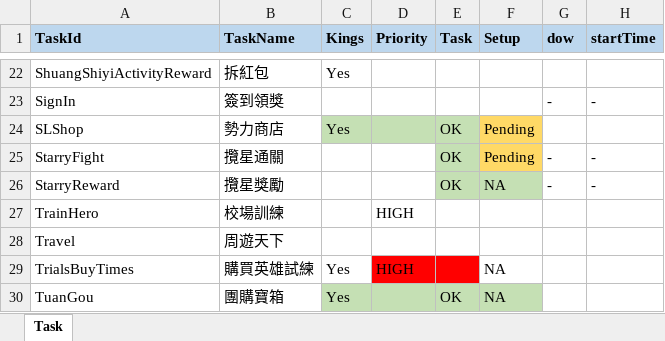
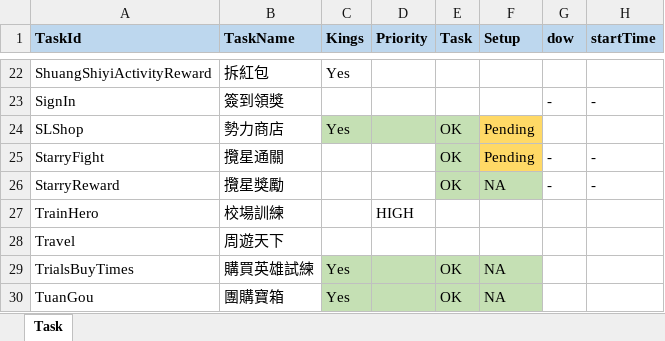
Before and after one commit to Super169/SmartKings, an Excel workbook: docs/Rules.xlsx, sheet Task, drawn as a sheet; only a part is shown, gaps mark what is left out; values as stored, in another font and other column widths than the file's, no borders; the diff names each change by its address in the sheet, - before the commit and + after, or states it on an @@ line.

Commit message:
TrialsBuyTimes

```diff
--- a/docs/Rules.xlsx (sheet Task)
+++ b/docs/Rules.xlsx (sheet Task)
-C29 fill: none
+C29 fill: #C5E0B4
-D29 (Priority): HIGH
+D29 (Priority): (empty)
-D29:E29 fill: #FF0000
+D29:E29 fill: #C5E0B4
-E29 (Task): (empty)
+E29 (Task): OK
-F29 fill: none
+F29 fill: #C5E0B4
```
Also changed, not shown: 2 other files.
